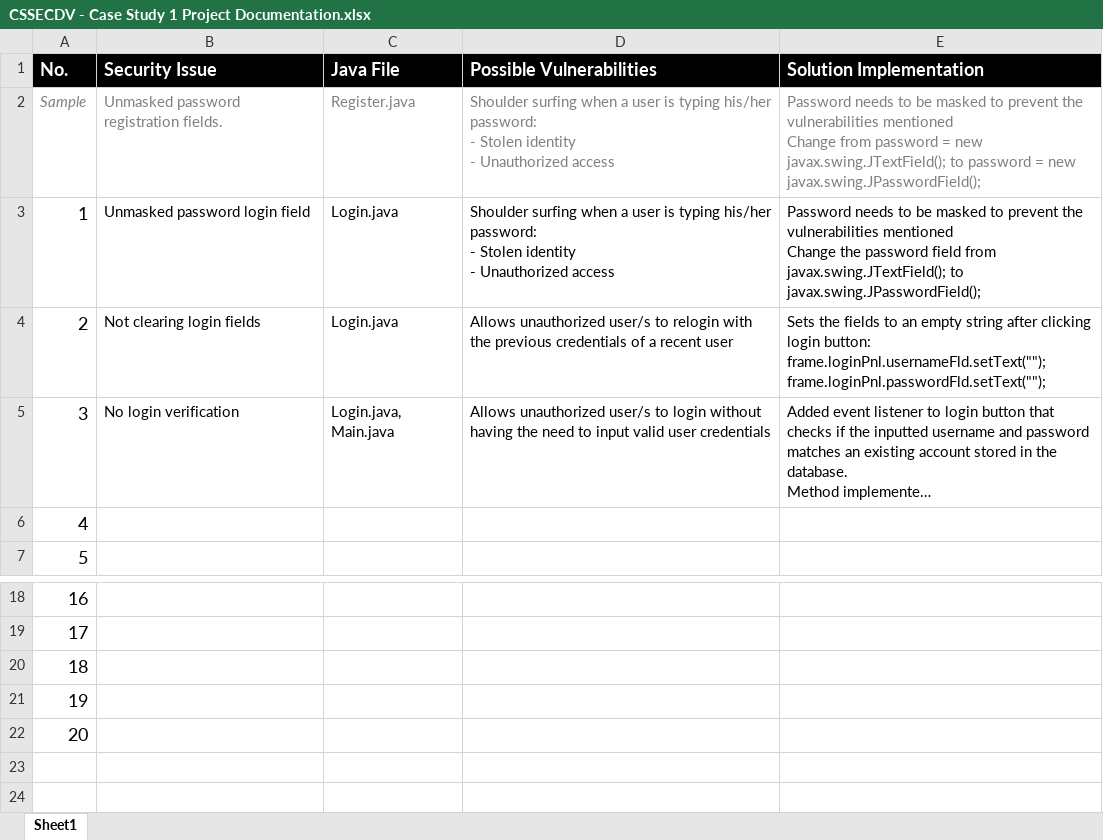
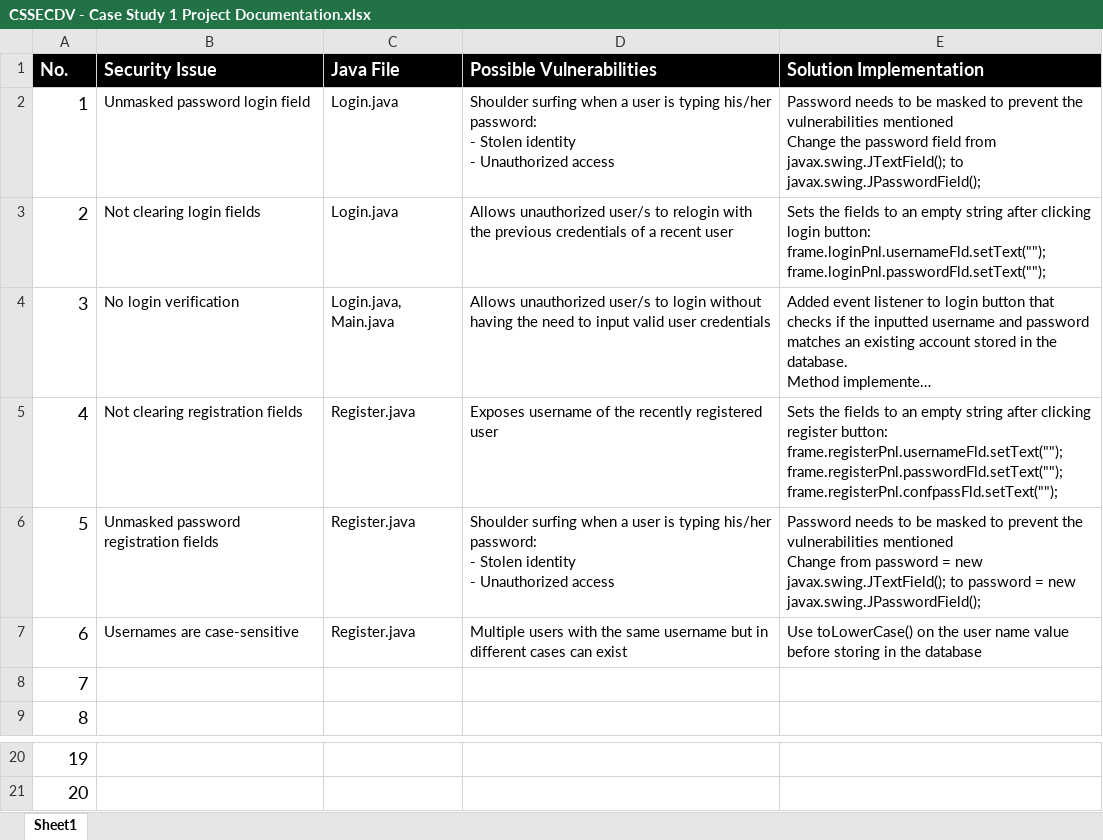
Before and after one commit to nine-4/CSSECDV-Case-Study, an Excel workbook: CSSECDV - Case Study 1 Project Documentation.xlsx, sheet Sheet1, drawn as a sheet; only a part is shown, gaps mark what is left out; long unchanged cells end in …; values as stored, in another font and other column widths than the file's, no borders; removed rows and columns are numbered as before the commit, all else as after; ↵ is a line break in a cell; the diff names each change by its address in the sheet, - before the commit and + after, or states it on an @@ line.

Commit message:
added input validation in registration

```diff
--- a/CSSECDV - Case Study 1 Project Documentation.xlsx (sheet Sheet1)
+++ b/CSSECDV - Case Study 1 Project Documentation.xlsx (sheet Sheet1)
-row 2: Sample | Unmasked password registration fields. | Register.java | Shoulder surfing when a user is typing his/her password: ↵ - Stolen identity ↵ - Unauthorized access | Password needs to be masked to prevent the vulnerabilities mentioned ↵ Change from password = new javax.swing.JTextField(); to password = new javax.swing.JPasswordField();
-E3 (Solution Implementation): …frame.loginPnl.usernameFld.setText(""); ↵ frame.loginPnl.passwordFld.setText("");
+E3 (Solution Implementation): …frame.loginPnl.usernameFld.setText(""); ↵ frame.loginPnl.passwordFld.setText("");
+row 5: 4 | Not clearing registration fields | Register.java | Exposes username of the recently registered user | Sets the fields to an empty string after clicking register button: ↵ frame.registerPnl.usernameFld.setText(""); ↵ frame.registerPnl.passwordFld.setText(""); ↵ frame.registerPnl.confpassFld.setText("");
+row 6: 5 | Unmasked password registration fields | Register.java | Shoulder surfing when a user is typing his/her password: ↵ - Stolen identity ↵ - Unauthorized access | Password needs to be masked to prevent the vulnerabilities mentioned ↵ Change from password = new javax.swing.JTextField(); to password = new javax.swing.JPasswordField();
+row 7: 6 | Usernames are case-sensitive | Register.java | Multiple users with the same username but in different cases can exist | Use toLowerCase() on the user name value before storing in the database
@@ column A (No.) renumbered between rows 8 and 21 @@
-row 20: 18
-row 21: 19
-row 22: 20
```
Also changed, not shown: 4 other files.
